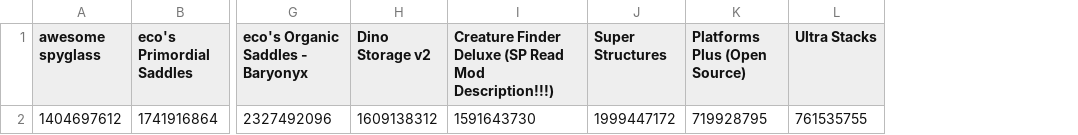
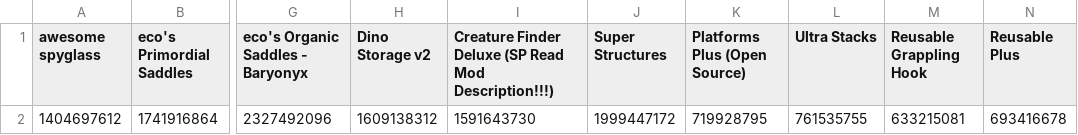
Before and after one commit to ss0g/servermods, a CSV file: servermods.csv, drawn as a sheet; only a part is shown, gaps mark what is left out; the diff names each change by its address in the sheet, - before the commit and + after, or states it on an @@ line.

Commit message:
added reusables

```diff
--- a/servermods.csv
+++ b/servermods.csv
+column M (Reusable Grappling Hook), row 2: 633215081
+column N (Reusable Plus), row 2: 693416678
```
